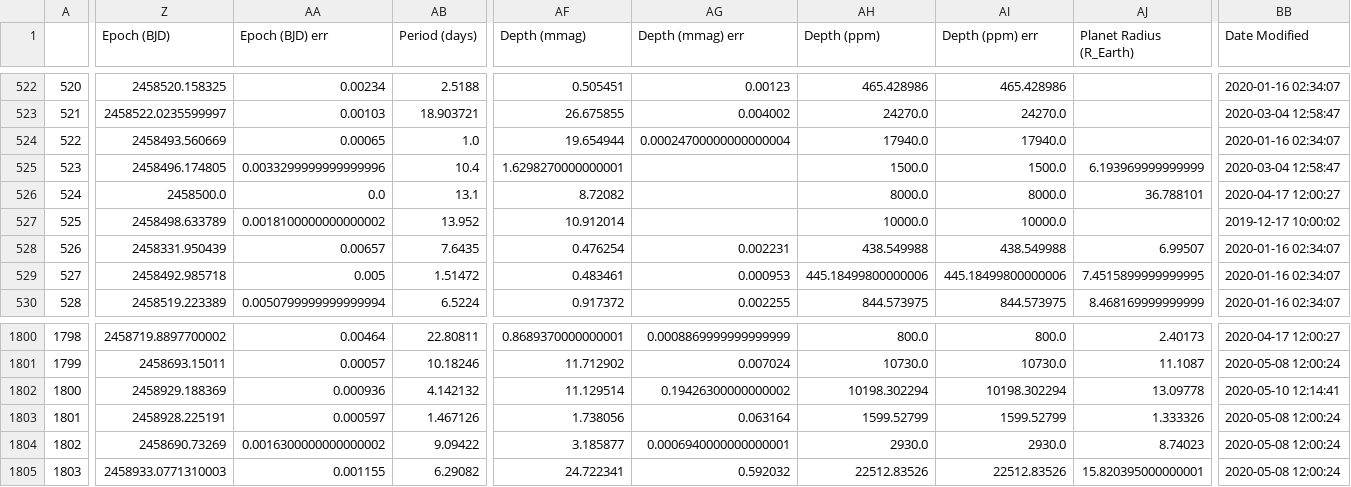
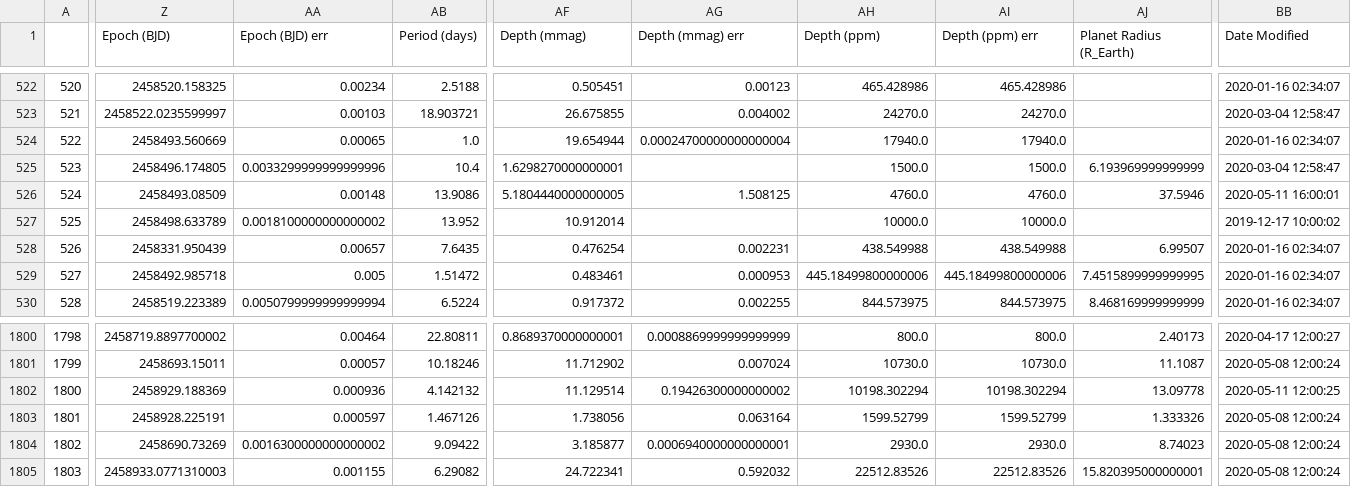
Before and after one commit to elisaquintana/exoplots, a CSV file: data/tess-candidates.csv, drawn as a sheet; only a part is shown, gaps mark what is left out; the diff covers the shown part only; the diff names each change by its address in the sheet, - before the commit and + after, or states it on an @@ line.

```diff
--- a/data/tess-candidates.csv
+++ b/data/tess-candidates.csv
-Z526 (Epoch (BJD)): 2458500.0
+Z526 (Epoch (BJD)): 2458493.08509
-AA526 (Epoch (BJD) err): 0.0
+AA526 (Epoch (BJD) err): 0.00148
-AB526 (Period (days)): 13.1
+AB526 (Period (days)): 13.9086
-AF526 (Depth (mmag)): 8.72082
+AF526 (Depth (mmag)): 5.1804440000000005
-AG526 (Depth (mmag) err): (empty)
+AG526 (Depth (mmag) err): 1.508125
-AH526 (Depth (ppm)): 8000.0
+AH526 (Depth (ppm)): 4760.0
-AI526 (Depth (ppm) err): 8000.0
+AI526 (Depth (ppm) err): 4760.0
-AJ526 (Planet Radius (R_Earth)): 36.788101
+AJ526 (Planet Radius (R_Earth)): 37.5946
-BB526 (Date Modified): 2020-04-17 12:00:27
+BB526 (Date Modified): 2020-05-11 16:00:01
-BB1802 (Date Modified): 2020-05-10 12:14:41
+BB1802 (Date Modified): 2020-05-11 12:00:25
```
Also changed, not shown: 13 edited cells elsewhere in this file, 23 other files.
